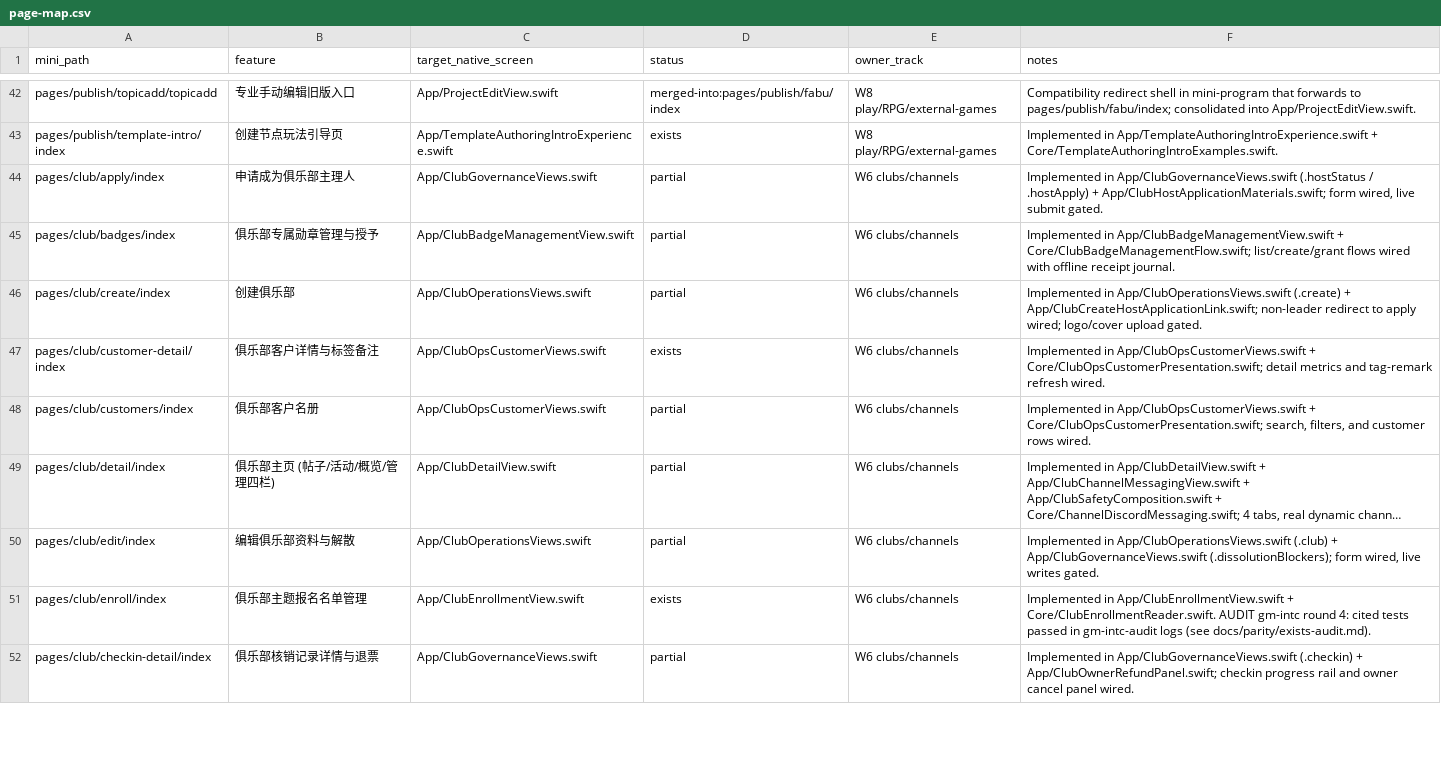
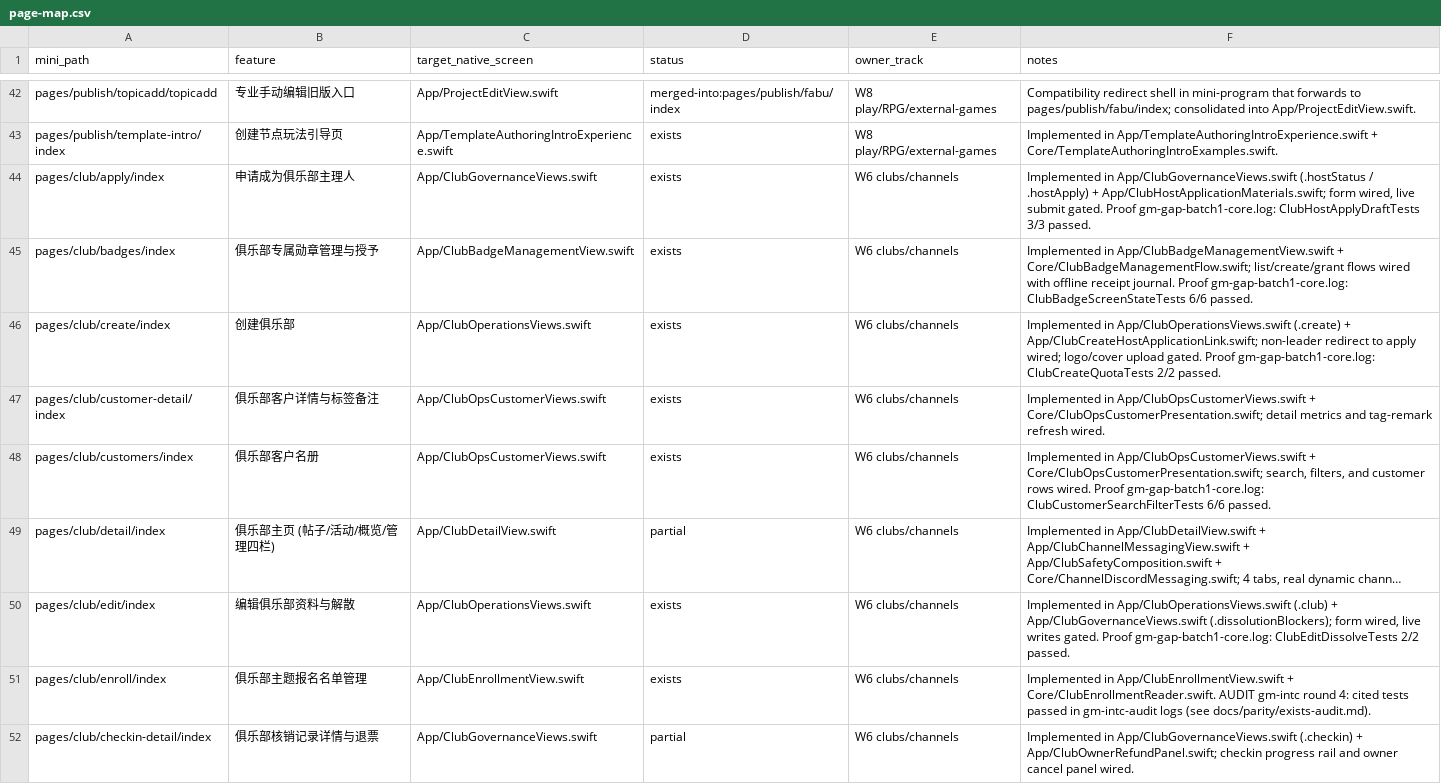
Before and after one commit to XXsocietyee/chein-app, a CSV file: docs/parity/page-map.csv, drawn as a sheet; only a part is shown, gaps mark what is left out; long unchanged cells end in …; the diff covers the shown part only; the diff names each change by its address in the sheet, - before the commit and + after, or states it on an @@ line.

Commit message:
Batch 1 integration (cl-w5c, cl-w5d, cl-w6a, cl-w6b): compile & test fixes, hooks/bugs docs, flip 19 proven rows

```diff
--- a/docs/parity/page-map.csv
+++ b/docs/parity/page-map.csv
-D44:D46 (status): partial
+D44:D46 (status): exists
-F44 (notes): …submit gated.
+F44 (notes): …submit gated. Proof gm-gap-batch1-core.log: ClubHostApplyDraftTests 3/3 passed.
-F45 (notes): …receipt journal.
+F45 (notes): …receipt journal. Proof gm-gap-batch1-core.log: ClubBadgeScreenStateTests 6/6 passed.
-F46 (notes): …upload gated.
+F46 (notes): …upload gated. Proof gm-gap-batch1-core.log: ClubCreateQuotaTests 2/2 passed.
-D48 (status): partial
+D48 (status): exists
-F48 (notes): …rows wired.
+F48 (notes): …rows wired. Proof gm-gap-batch1-core.log: ClubCustomerSearchFilterTests 6/6 passed.
-D50 (status): partial
+D50 (status): exists
-F50 (notes): …writes gated.
+F50 (notes): …writes gated. Proof gm-gap-batch1-core.log: ClubEditDissolveTests 2/2 passed.
```
Also changed, not shown: 28 edited cells elsewhere in this file, 5 other files.
